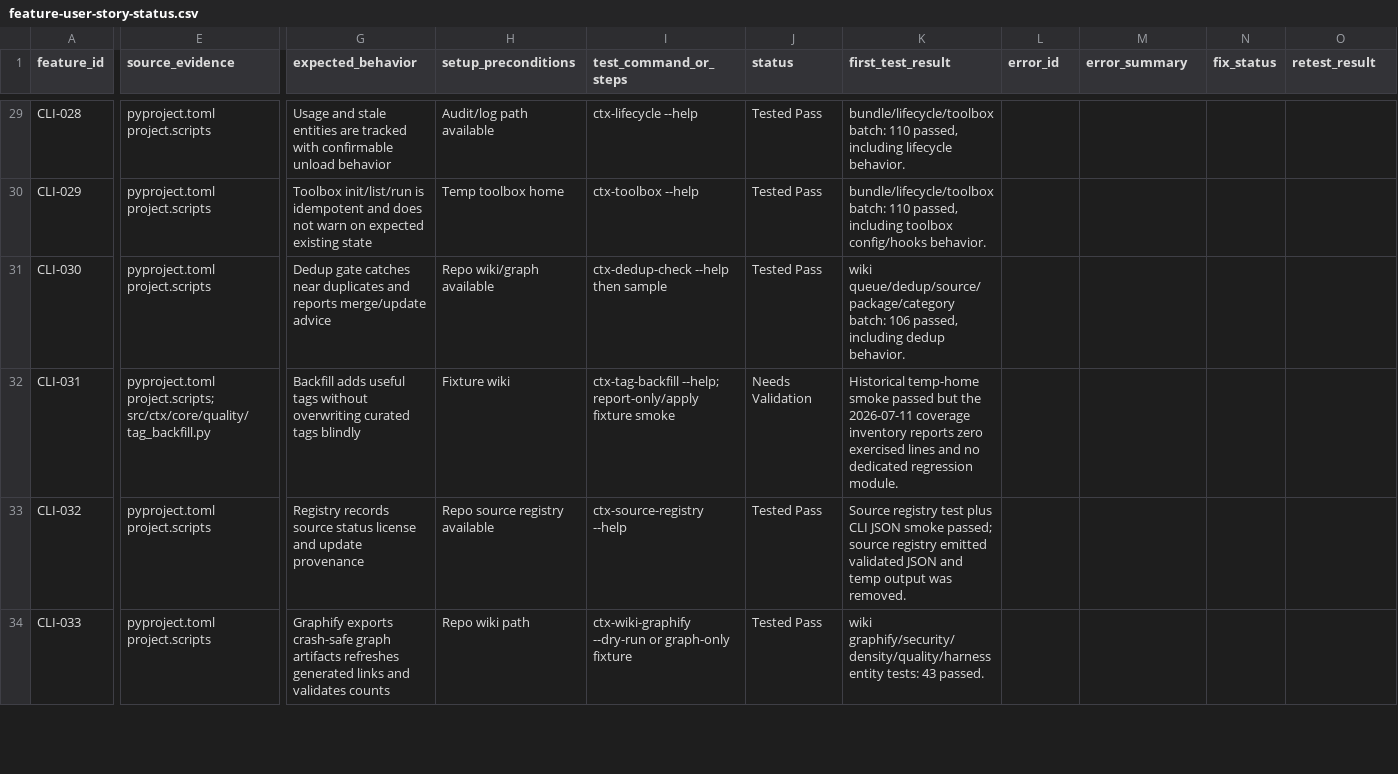
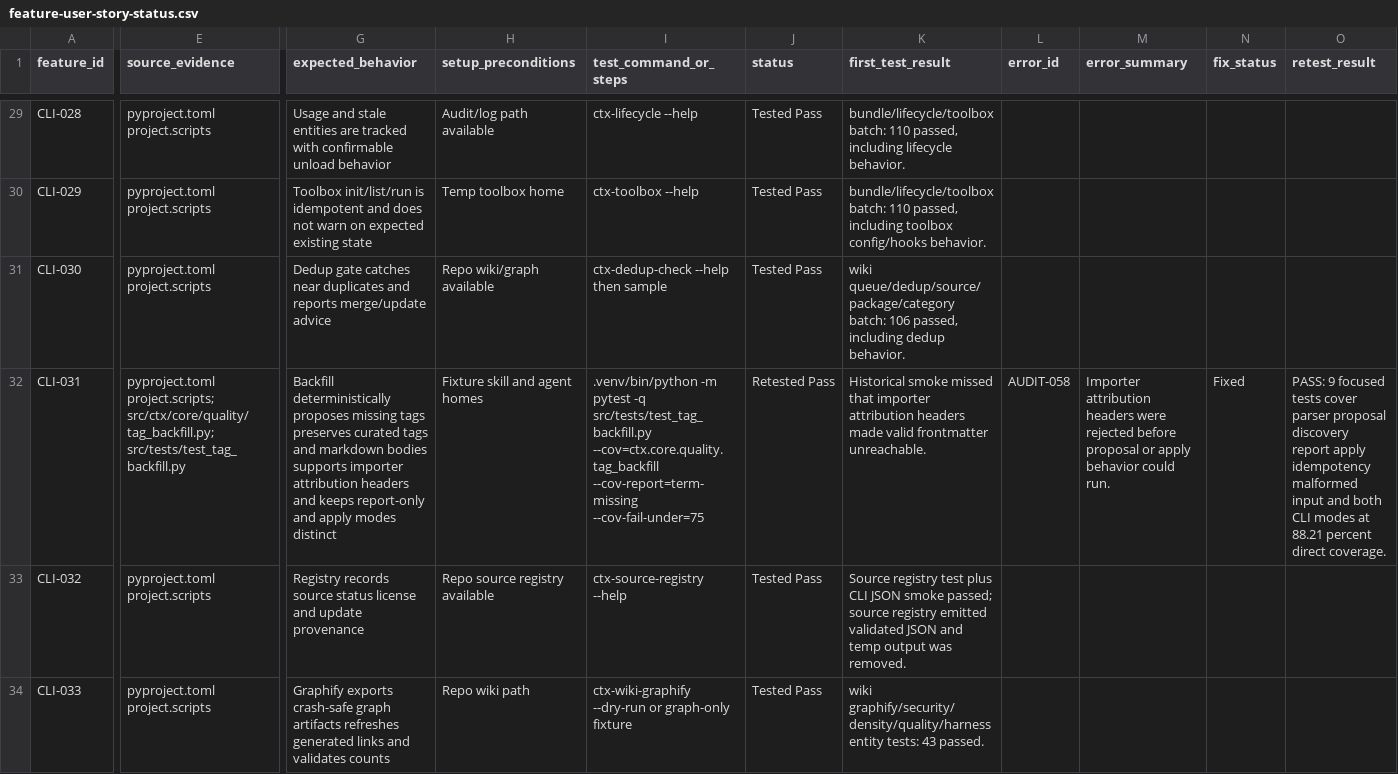
Before and after one commit to stevesolun/ctx, a CSV file: docs/qa/feature-user-story-status.csv, drawn as a sheet; only a part is shown, gaps mark what is left out; the diff covers the shown part only; the diff names each change by its address in the sheet, - before the commit and + after, or states it on an @@ line.

```diff
--- a/docs/qa/feature-user-story-status.csv
+++ b/docs/qa/feature-user-story-status.csv
-E32 (source_evidence): pyproject.toml project.scripts; src/ctx/core/quality/tag_backfill.py
+E32 (source_evidence): pyproject.toml project.scripts; src/ctx/core/quality/tag_backfill.py; src/tests/test_tag_backfill.py
-G32 (expected_behavior): Backfill adds useful tags without overwriting curated tags blindly
+G32 (expected_behavior): Backfill deterministically proposes missing tags preserves curated tags and markdown bodies supports importer attribution headers and keeps report-only and apply modes distinct
-H32 (setup_preconditions): Fixture wiki
+H32 (setup_preconditions): Fixture skill and agent homes
-I32 (test_command_or_steps): ctx-tag-backfill --help; report-only/apply fixture smoke
+I32 (test_command_or_steps): .venv/bin/python -m pytest -q src/tests/test_tag_backfill.py --cov=ctx.core.quality.tag_backfill --cov-report=term-missing --cov-fail-under=75
-J32 (status): Needs Validation
+J32 (status): Retested Pass
-K32 (first_test_result): Historical temp-home smoke passed but the 2026-07-11 coverage inventory reports zero exercised lines and no dedicated regression module.
+K32 (first_test_result): Historical smoke missed that importer attribution headers made valid frontmatter unreachable.
-L32 (error_id): (empty)
+L32 (error_id): AUDIT-058
-M32 (error_summary): (empty)
+M32 (error_summary): Importer attribution headers were rejected before proposal or apply behavior could run.
-N32 (fix_status): (empty)
+N32 (fix_status): Fixed
-O32 (retest_result): (empty)
+O32 (retest_result): PASS: 9 focused tests cover parser proposal discovery report apply idempotency malformed input and both CLI modes at 88.21 percent direct coverage.
```
Also changed, not shown: 1 edited cell elsewhere in this file, qa/bug_smoke_status.csv, qa/feature_status.csv.
